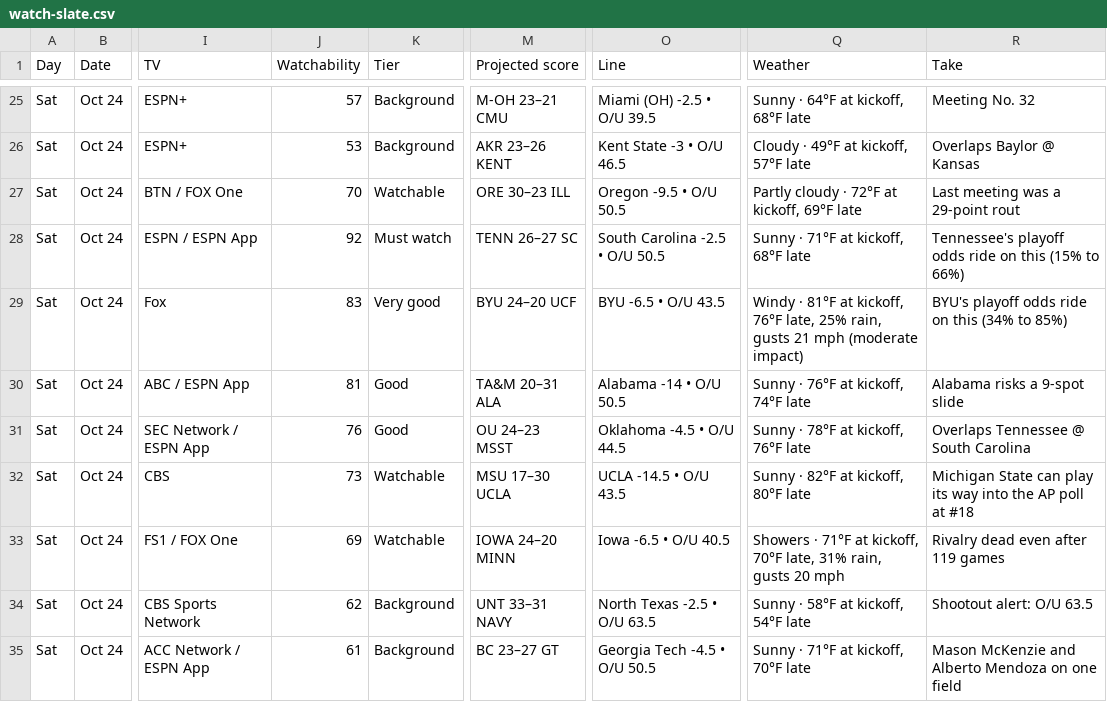
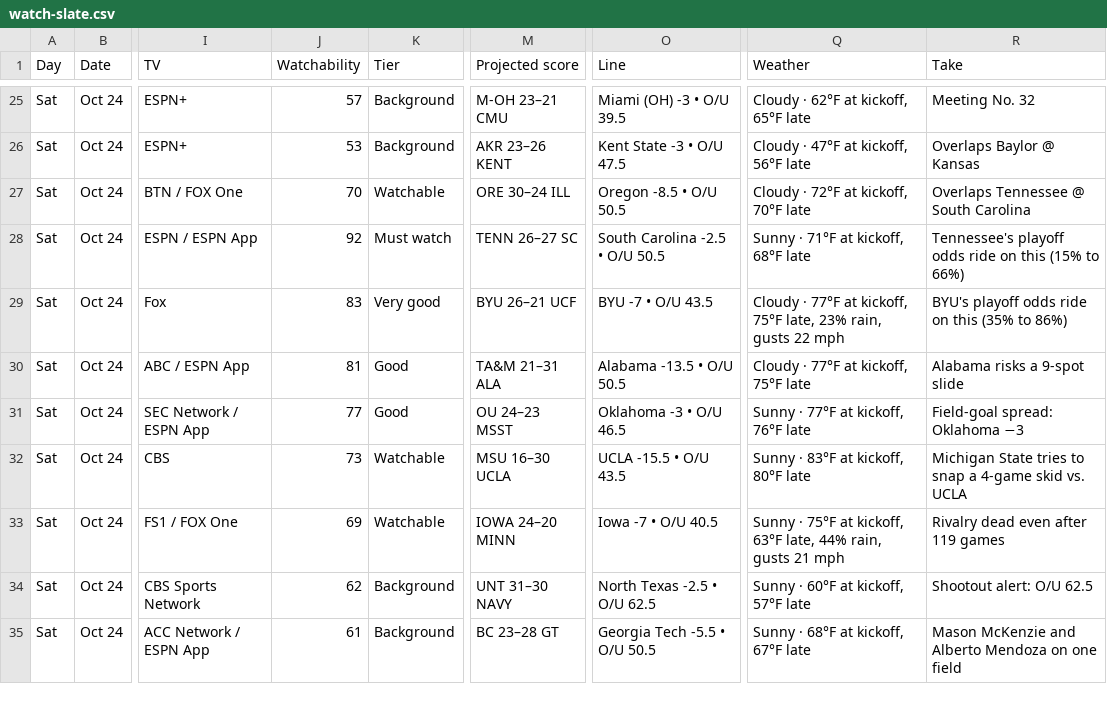
Before and after one commit to denegrijustin/football-watchability, a CSV file: public/exports/watch-slate.csv, drawn as a sheet; only a part is shown, gaps mark what is left out; the diff covers the shown part only; the diff names each change by its address in the sheet, - before the commit and + after, or states it on an @@ line.

```diff
--- a/public/exports/watch-slate.csv
+++ b/public/exports/watch-slate.csv
-O25 (Line): Miami (OH) -2.5 • O/U 39.5
+O25 (Line): Miami (OH) -3 • O/U 39.5
-Q25 (Weather): Sunny · 64°F at kickoff, 68°F late
+Q25 (Weather): Cloudy · 62°F at kickoff, 65°F late
-O26 (Line): Kent State -3 • O/U 46.5
+O26 (Line): Kent State -3 • O/U 47.5
-Q26 (Weather): Cloudy · 49°F at kickoff, 57°F late
+Q26 (Weather): Cloudy · 47°F at kickoff, 56°F late
-M27 (Projected score): ORE 30–23 ILL
+M27 (Projected score): ORE 30–24 ILL
-O27 (Line): Oregon -9.5 • O/U 50.5
+O27 (Line): Oregon -8.5 • O/U 50.5
-Q27 (Weather): Partly cloudy · 72°F at kickoff, 69°F late
+Q27 (Weather): Cloudy · 72°F at kickoff, 70°F late
-R27 (Take): Last meeting was a 29-point rout
+R27 (Take): Overlaps Tennessee @ South Carolina
-M29 (Projected score): BYU 24–20 UCF
+M29 (Projected score): BYU 26–21 UCF
-O29 (Line): BYU -6.5 • O/U 43.5
+O29 (Line): BYU -7 • O/U 43.5
-Q29 (Weather): Windy · 81°F at kickoff, 76°F late, 25% rain, gusts 21 mph (moderate impact)
+Q29 (Weather): Cloudy · 77°F at kickoff, 75°F late, 23% rain, gusts 22 mph
-R29 (Take): BYU's playoff odds ride on this (34% to 85%)
+R29 (Take): BYU's playoff odds ride on this (35% to 86%)
-M30 (Projected score): TA&M 20–31 ALA
+M30 (Projected score): TA&M 21–31 ALA
-O30 (Line): Alabama -14 • O/U 50.5
+O30 (Line): Alabama -13.5 • O/U 50.5
-Q30 (Weather): Sunny · 76°F at kickoff, 74°F late
+Q30 (Weather): Cloudy · 77°F at kickoff, 75°F late
-J31 (Watchability): 76
+J31 (Watchability): 77
-O31 (Line): Oklahoma -4.5 • O/U 44.5
+O31 (Line): Oklahoma -3 • O/U 46.5
-Q31 (Weather): Sunny · 78°F at kickoff, 76°F late
+Q31 (Weather): Sunny · 77°F at kickoff, 76°F late
-R31 (Take): Overlaps Tennessee @ South Carolina
+R31 (Take): Field-goal spread: Oklahoma −3
-M32 (Projected score): MSU 17–30 UCLA
+M32 (Projected score): MSU 16–30 UCLA
-O32 (Line): UCLA -14.5 • O/U 43.5
+O32 (Line): UCLA -15.5 • O/U 43.5
-Q32 (Weather): Sunny · 82°F at kickoff, 80°F late
+Q32 (Weather): Sunny · 83°F at kickoff, 80°F late
-R32 (Take): Michigan State can play its way into the AP poll at #18
+R32 (Take): Michigan State tries to snap a 4-game skid vs. UCLA
-O33 (Line): Iowa -6.5 • O/U 40.5
+O33 (Line): Iowa -7 • O/U 40.5
-Q33 (Weather): Showers · 71°F at kickoff, 70°F late, 31% rain, gusts 20 mph
+Q33 (Weather): Sunny · 75°F at kickoff, 63°F late, 44% rain, gusts 21 mph
-M34 (Projected score): UNT 33–31 NAVY
+M34 (Projected score): UNT 31–30 NAVY
-O34 (Line): North Texas -2.5 • O/U 63.5
+O34 (Line): North Texas -2.5 • O/U 62.5
-Q34 (Weather): Sunny · 58°F at kickoff, 54°F late
+Q34 (Weather): Sunny · 60°F at kickoff, 57°F late
-R34 (Take): Shootout alert: O/U 63.5
+R34 (Take): Shootout alert: O/U 62.5
-M35 (Projected score): BC 23–27 GT
+M35 (Projected score): BC 23–28 GT
-O35 (Line): Georgia Tech -4.5 • O/U 50.5
+O35 (Line): Georgia Tech -5.5 • O/U 50.5
-Q35 (Weather): Sunny · 71°F at kickoff, 70°F late
+Q35 (Weather): Sunny · 68°F at kickoff, 67°F late
```
Also changed, not shown: 154 edited cells elsewhere in this file, 16 other files.
